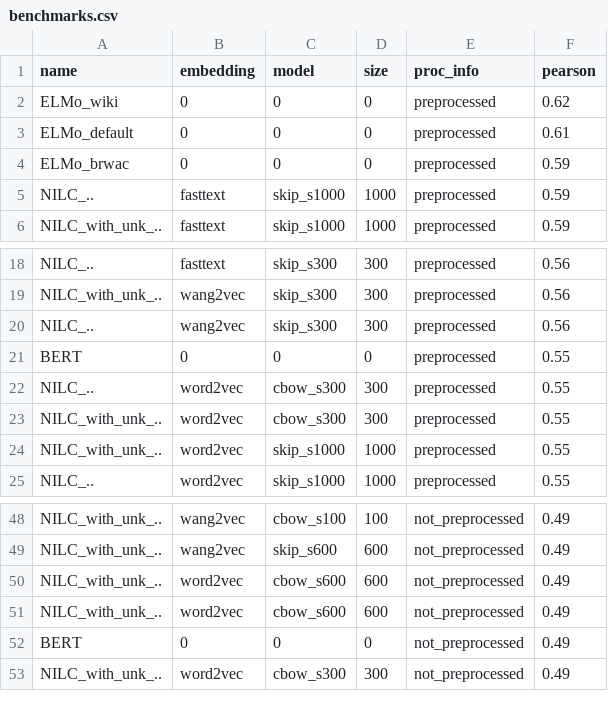
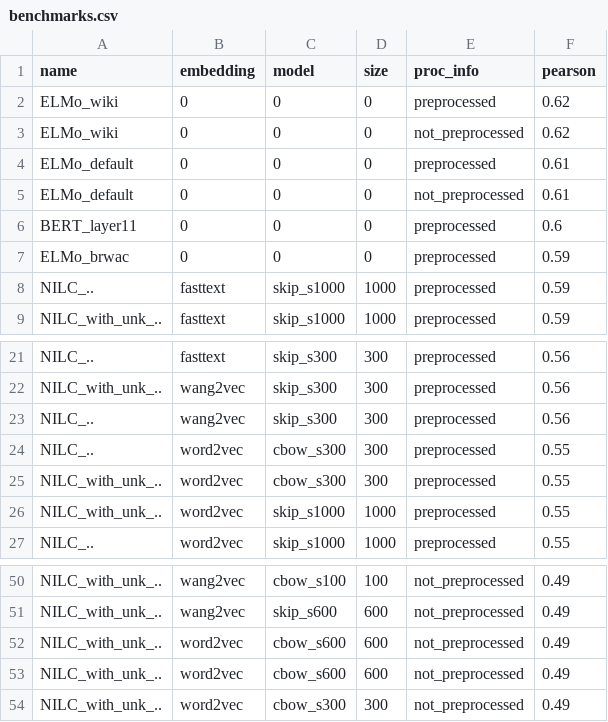
Before and after one commit to ruanchaves/elmo, a CSV file: sentence_similarity/results/benchmarks.csv, drawn as a sheet; only a part is shown, gaps mark what is left out.

Commit message:
bert layer 11

```diff
--- a/sentence_similarity/results/benchmarks.csv
+++ b/sentence_similarity/results/benchmarks.csv
@@ -2,3 +2,6 @@ name,embedding,model,size,proc_info,pearson
 ELMo_wiki,0,0,0,preprocessed,0.62
+ELMo_wiki,0,0,0,not_preprocessed,0.62
 ELMo_default,0,0,0,preprocessed,0.61
+ELMo_default,0,0,0,not_preprocessed,0.61
+BERT_layer11,0,0,0,preprocessed,0.6
 ELMo_brwac,0,0,0,preprocessed,0.59
@@ -20,3 +23,2 @@ NILC_with_unk_..,wang2vec,skip_s300,300,preprocessed,0.56
 NILC_..,wang2vec,skip_s300,300,preprocessed,0.56
-BERT,0,0,0,preprocessed,0.55
 NILC_..,word2vec,cbow_s300,300,preprocessed,0.55
@@ -51,3 +53,2 @@ NILC_with_unk_..,word2vec,cbow_s600,600,not_preprocessed,0.49
 NILC_with_unk_..,word2vec,cbow_s600,600,not_preprocessed,0.49
-BERT,0,0,0,not_preprocessed,0.49
 NILC_with_unk_..,word2vec,cbow_s300,300,not_preprocessed,0.49
```
Also changed, not shown: 4 other files.
